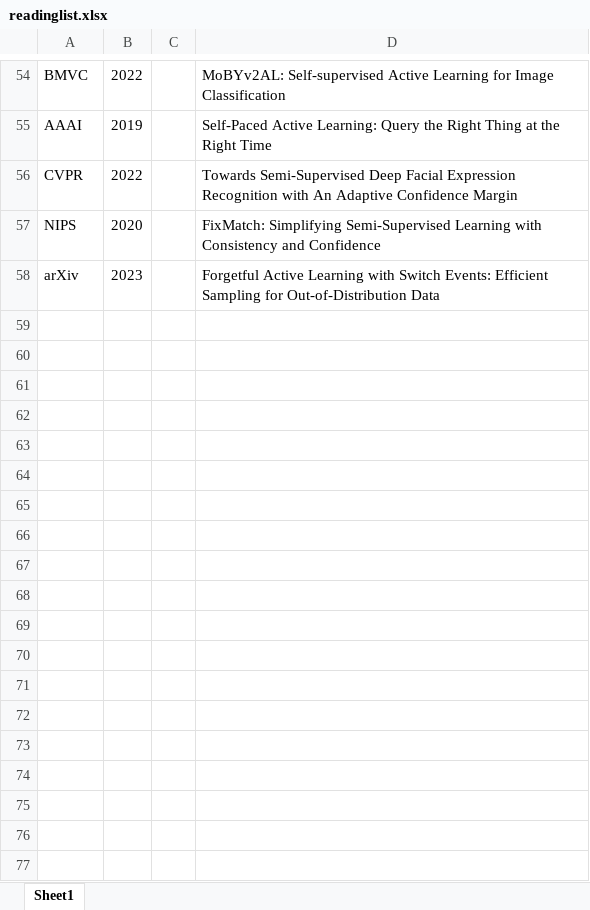
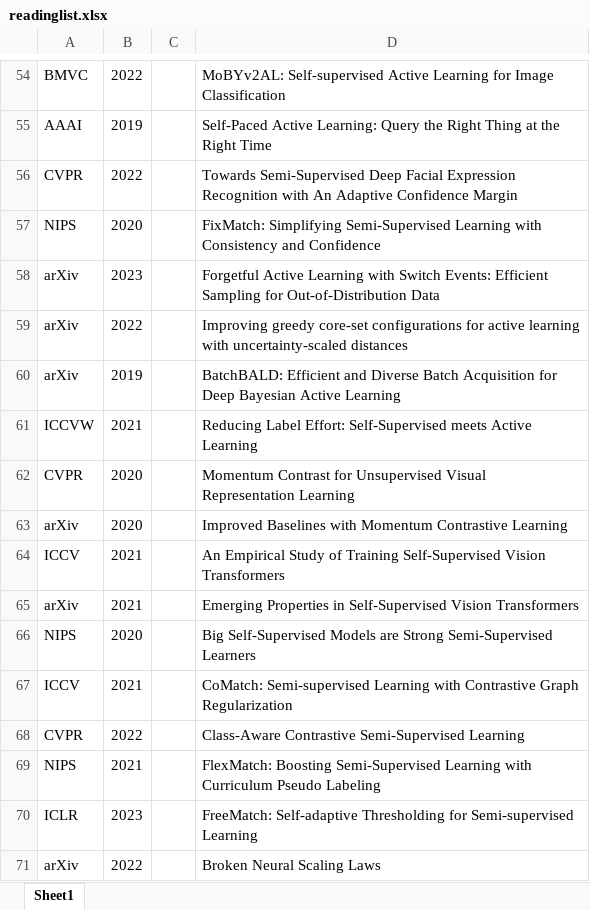
Before and after one commit to ia-gu/ia-gu.github.io, an Excel workbook: posts/readinglist.xlsx, sheet Sheet1, drawn as a sheet; only a part is shown, gaps mark what is left out; values as stored, in another font and other column widths than the file's, no borders; the diff names each change by its address in the sheet, - before the commit and + after, or states it on an @@ line.

```diff
--- a/posts/readinglist.xlsx (sheet Sheet1)
+++ b/posts/readinglist.xlsx (sheet Sheet1)
+row 59: arXiv | 2022 |  | Improving greedy core-set configurations for active learning with uncertainty-scaled distances
+row 60: arXiv | 2019 |  | BatchBALD: Efficient and Diverse Batch Acquisition for Deep Bayesian Active Learning
+row 61: ICCVW | 2021 |  | Reducing Label Effort: Self-Supervised meets Active Learning
+row 62: CVPR | 2020 |  | Momentum Contrast for Unsupervised Visual Representation Learning
+row 63: arXiv | 2020 |  | Improved Baselines with Momentum Contrastive Learning
+row 64: ICCV | 2021 |  | An Empirical Study of Training Self-Supervised Vision Transformers
+row 65: arXiv | 2021 |  | Emerging Properties in Self-Supervised Vision Transformers
+row 66: NIPS | 2020 |  | Big Self-Supervised Models are Strong Semi-Supervised Learners
+row 67: ICCV | 2021 |  | CoMatch: Semi-supervised Learning with Contrastive Graph Regularization
+row 68: CVPR | 2022 |  | Class-Aware Contrastive Semi-Supervised Learning
+row 69: NIPS | 2021 |  | FlexMatch: Boosting Semi-Supervised Learning with Curriculum Pseudo Labeling
+row 70: ICLR | 2023 |  | FreeMatch: Self-adaptive Thresholding for Semi-supervised Learning
+row 71: arXiv | 2022 |  | Broken Neural Scaling Laws
```
Also changed, not shown: 11 other files.
